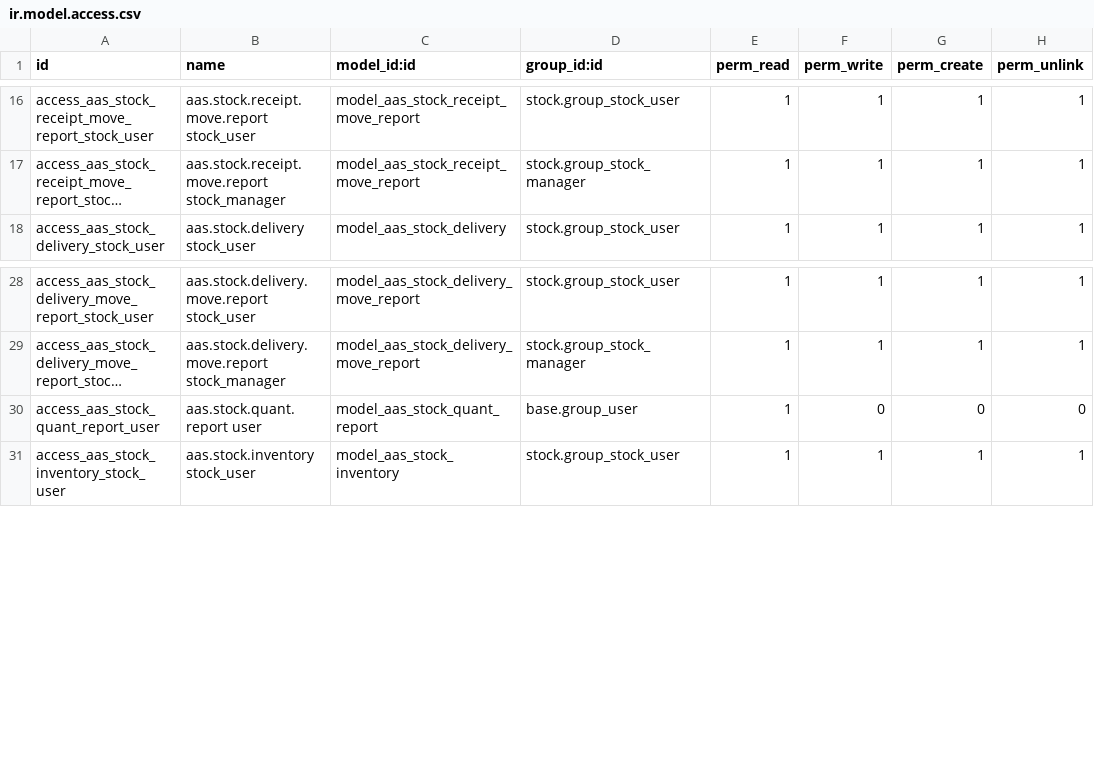
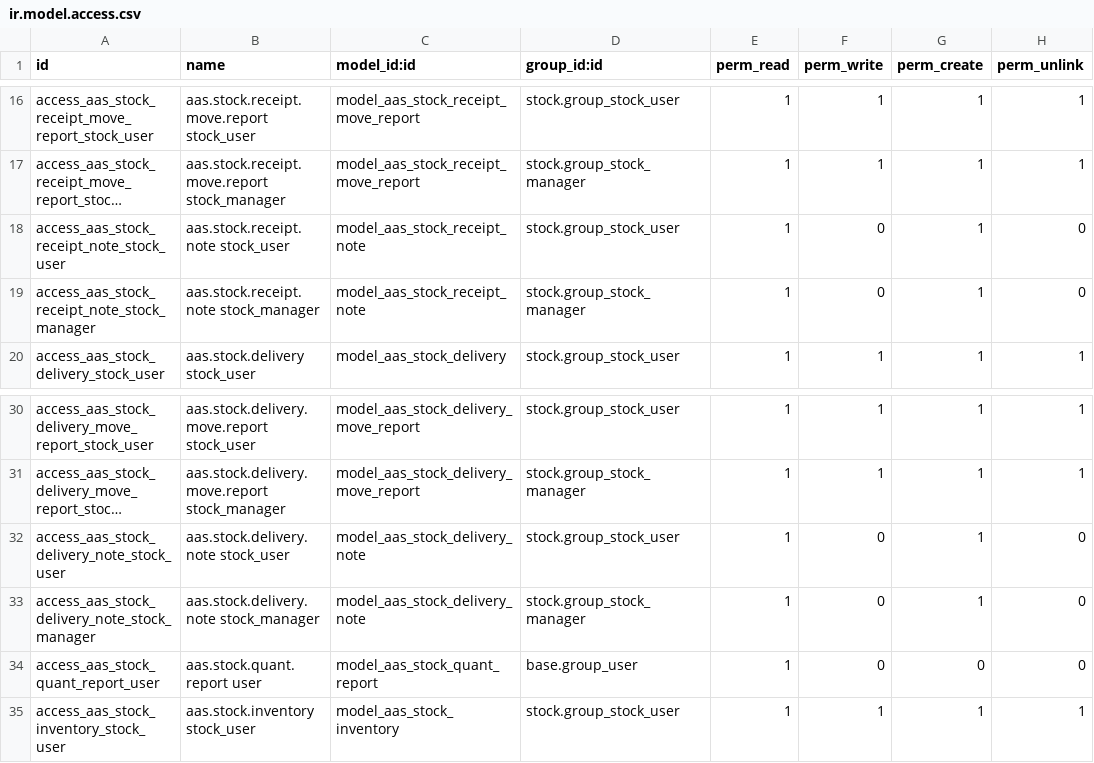
Before and after one commit to westlyou/aasnd, a CSV file: aaschina/aas_wms/security/ir.model.access.csv, drawn as a sheet; only a part is shown, gaps mark what is left out; long unchanged cells end in …; the diff names each change by its address in the sheet, - before the commit and + after, or states it on an @@ line.

Commit message:
Add Receipt Delivery Note

```diff
--- a/aaschina/aas_wms/security/ir.model.access.csv
+++ b/aaschina/aas_wms/security/ir.model.access.csv
+row 18: access_aas_stock_receipt_note_stock_user | aas.stock.receipt.note stock_user | model_aas_stock_receipt_note | stock.group_stock_user | 1 | 0 | 1 | 0
+row 19: access_aas_stock_receipt_note_stock_manager | aas.stock.receipt.note stock_manager | model_aas_stock_receipt_note | stock.group_stock_manager | 1 | 0 | 1 | 0
+row 32: access_aas_stock_delivery_note_stock_user | aas.stock.delivery.note stock_user | model_aas_stock_delivery_note | stock.group_stock_user | 1 | 0 | 1 | 0
+row 33: access_aas_stock_delivery_note_stock_manager | aas.stock.delivery.note stock_manager | model_aas_stock_delivery_note | stock.group_stock_manager | 1 | 0 | 1 | 0
```
Also changed, not shown: 10 other files.
